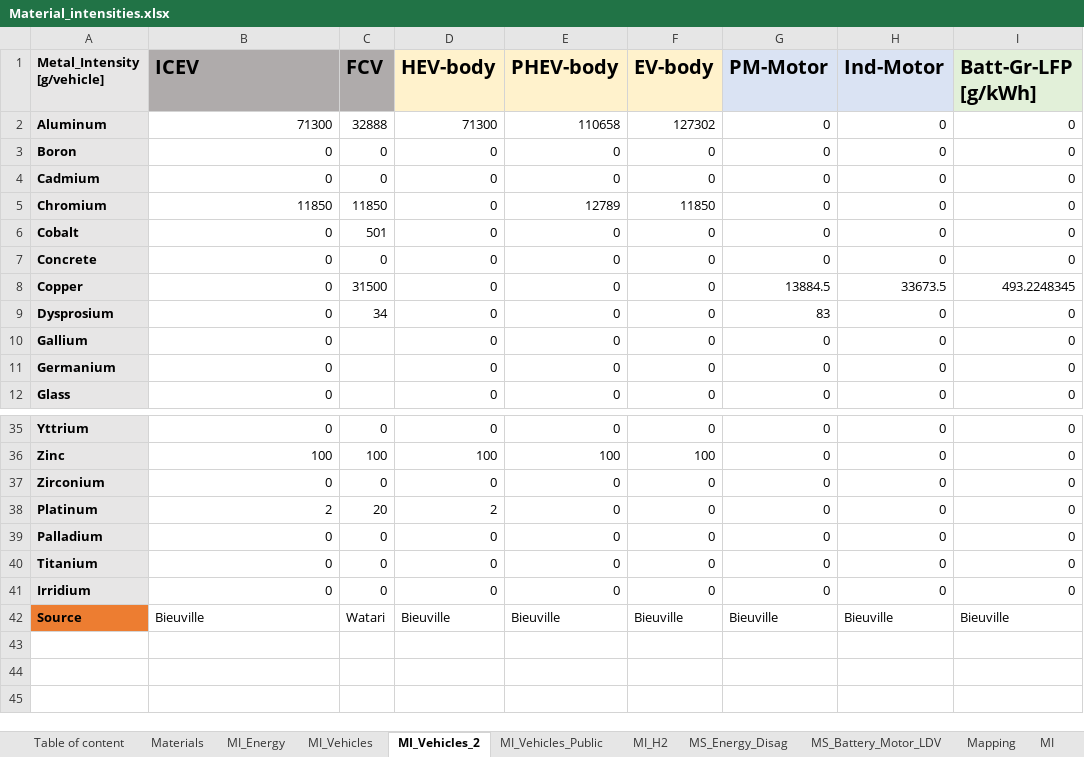
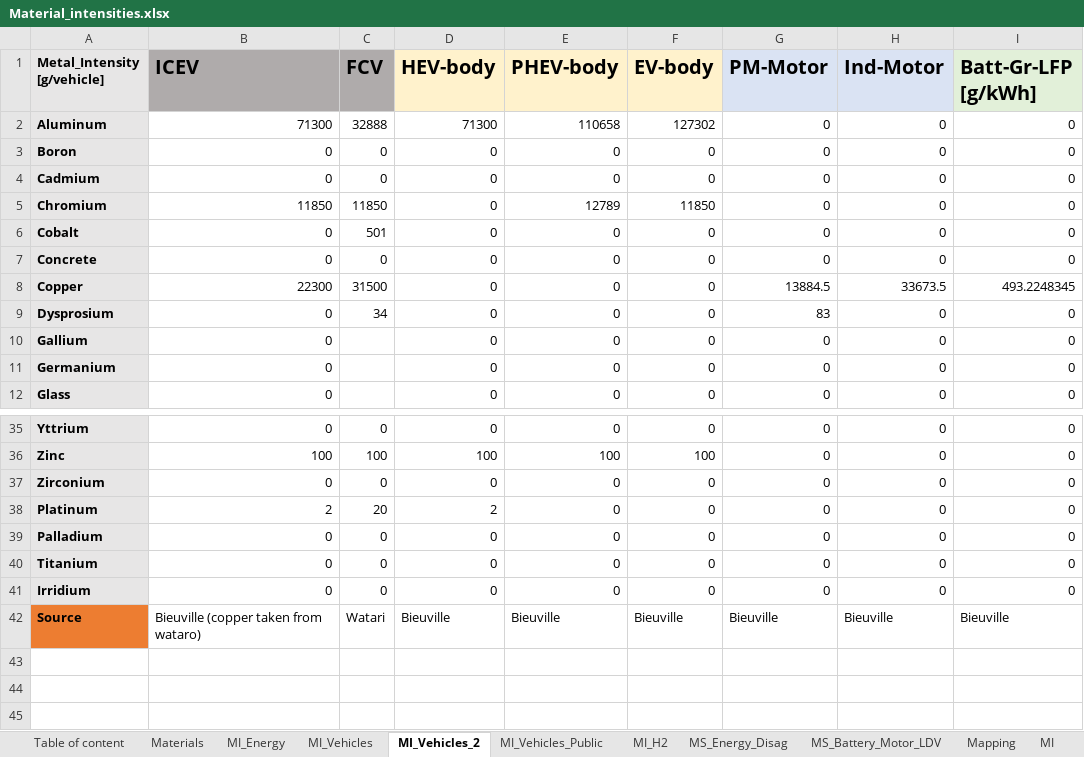
Before and after one commit to CIRAIG/EnergyScope-Quebec, an Excel workbook: projects/critical_materials/excel_files/Material_intensities.xlsx, sheet MI_Vehicles_2, drawn as a sheet; only a part is shown, gaps mark what is left out; values as stored, in another font and other column widths than the file's, no borders; the diff names each change by its address in the sheet, - before the commit and + after, or states it on an @@ line.

```diff
--- a/projects/critical_materials/excel_files/Material_intensities.xlsx (sheet MI_Vehicles_2)
+++ b/projects/critical_materials/excel_files/Material_intensities.xlsx (sheet MI_Vehicles_2)
-B8 (ICEV): 0
+B8 (ICEV): 22300
-B42 (ICEV): Bieuville
+B42 (ICEV): Bieuville (copper taken from wataro)
```
Also changed, not shown: 12 other files.
